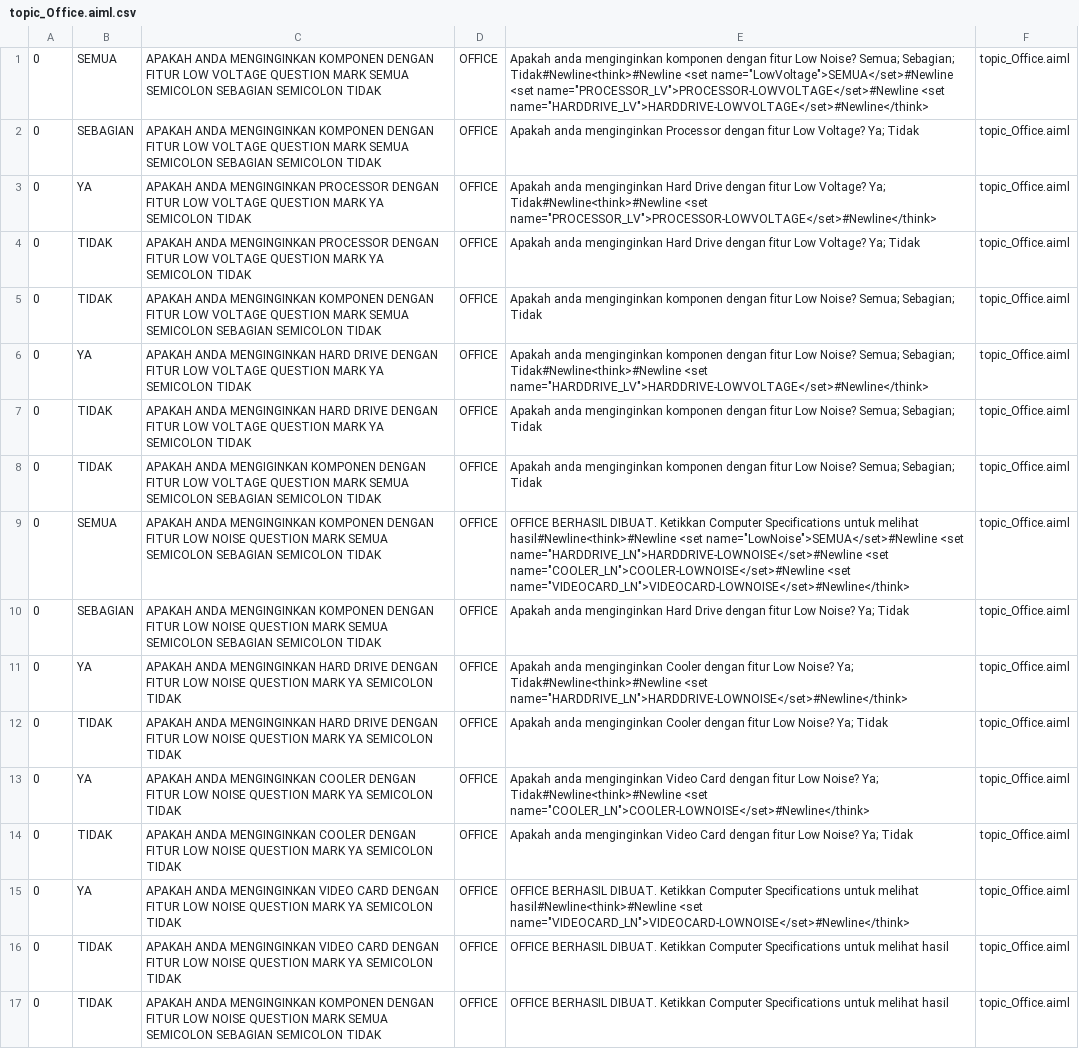
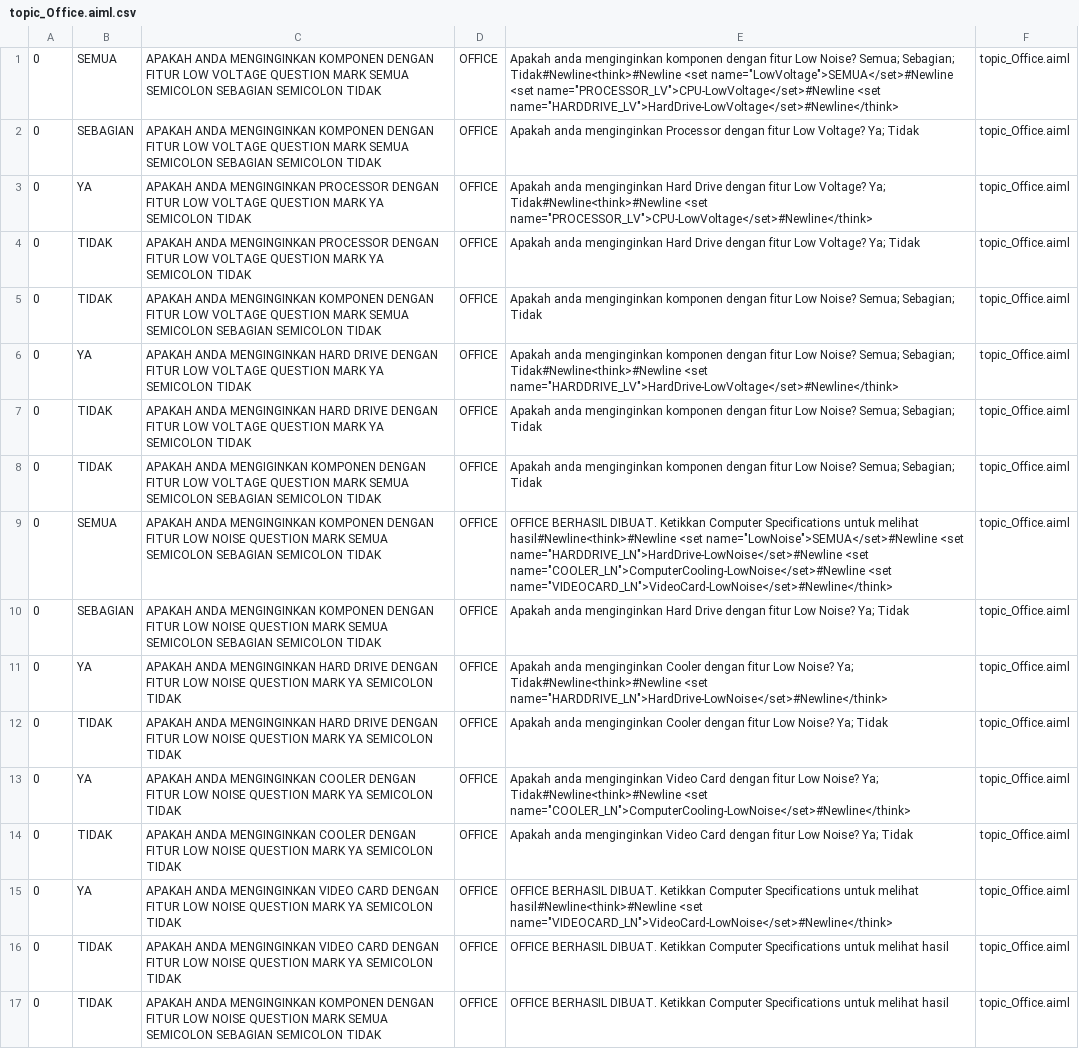
Before and after one commit to ajerabi/Chatbot-AB-Program, a CSV file: bots/super/aimlif/topic_Office.aiml.csv, drawn as a sheet; only a part is shown; the diff names each change by its address in the sheet, - before the commit and + after, or states it on an @@ line.

Commit message:
Perubahan value di predicate topic_office & topic_desain

```diff
--- a/bots/super/aimlif/topic_Office.aiml.csv
+++ b/bots/super/aimlif/topic_Office.aiml.csv
-E1: …name="LowVoltage">SEMUA</set>#Newline <set name="PROCESSOR_LV">PROCESSOR-LOWVOLTAGE</set>#Newline <set name="HARDDRIVE_LV">HARDDRIVE-LOWVOLTAGE</set>#Newline</think>
+E1: …name="LowVoltage">SEMUA</set>#Newline <set name="PROCESSOR_LV">CPU-LowVoltage</set>#Newline <set name="HARDDRIVE_LV">HardDrive-LowVoltage</set>#Newline</think>
-E3: …Tidak#Newline<think>#Newline <set name="PROCESSOR_LV">PROCESSOR-LOWVOLTAGE</set>#Newline</think>
+E3: …Tidak#Newline<think>#Newline <set name="PROCESSOR_LV">CPU-LowVoltage</set>#Newline</think>
-E6: …Tidak#Newline<think>#Newline <set name="HARDDRIVE_LV">HARDDRIVE-LOWVOLTAGE</set>#Newline</think>
+E6: …Tidak#Newline<think>#Newline <set name="HARDDRIVE_LV">HardDrive-LowVoltage</set>#Newline</think>
-E9: …name="LowNoise">SEMUA</set>#Newline <set name="HARDDRIVE_LN">HARDDRIVE-LOWNOISE</set>#Newline <set name="COOLER_LN">COOLER-LOWNOISE</set>#Newline <set name="VIDEOCARD_LN">VIDEOCARD-LOWNOISE</set>#Newline</think>
+E9: …name="LowNoise">SEMUA</set>#Newline <set name="HARDDRIVE_LN">HardDrive-LowNoise</set>#Newline <set name="COOLER_LN">ComputerCooling-LowNoise</set>#Newline <set name="VIDEOCARD_LN">VideoCard-LowNoise</set>#Newline</think>
-E11: …Tidak#Newline<think>#Newline <set name="HARDDRIVE_LN">HARDDRIVE-LOWNOISE</set>#Newline</think>
+E11: …Tidak#Newline<think>#Newline <set name="HARDDRIVE_LN">HardDrive-LowNoise</set>#Newline</think>
-E13: …Tidak#Newline<think>#Newline <set name="COOLER_LN">COOLER-LOWNOISE</set>#Newline</think>
+E13: …Tidak#Newline<think>#Newline <set name="COOLER_LN">ComputerCooling-LowNoise</set>#Newline</think>
-E15: …hasil#Newline<think>#Newline <set name="VIDEOCARD_LN">VIDEOCARD-LOWNOISE</set>#Newline</think>
+E15: …hasil#Newline<think>#Newline <set name="VIDEOCARD_LN">VideoCard-LowNoise</set>#Newline</think>
```
Also changed, not shown: bots/super/aimlif/update.aiml.csv, 2 other files.
